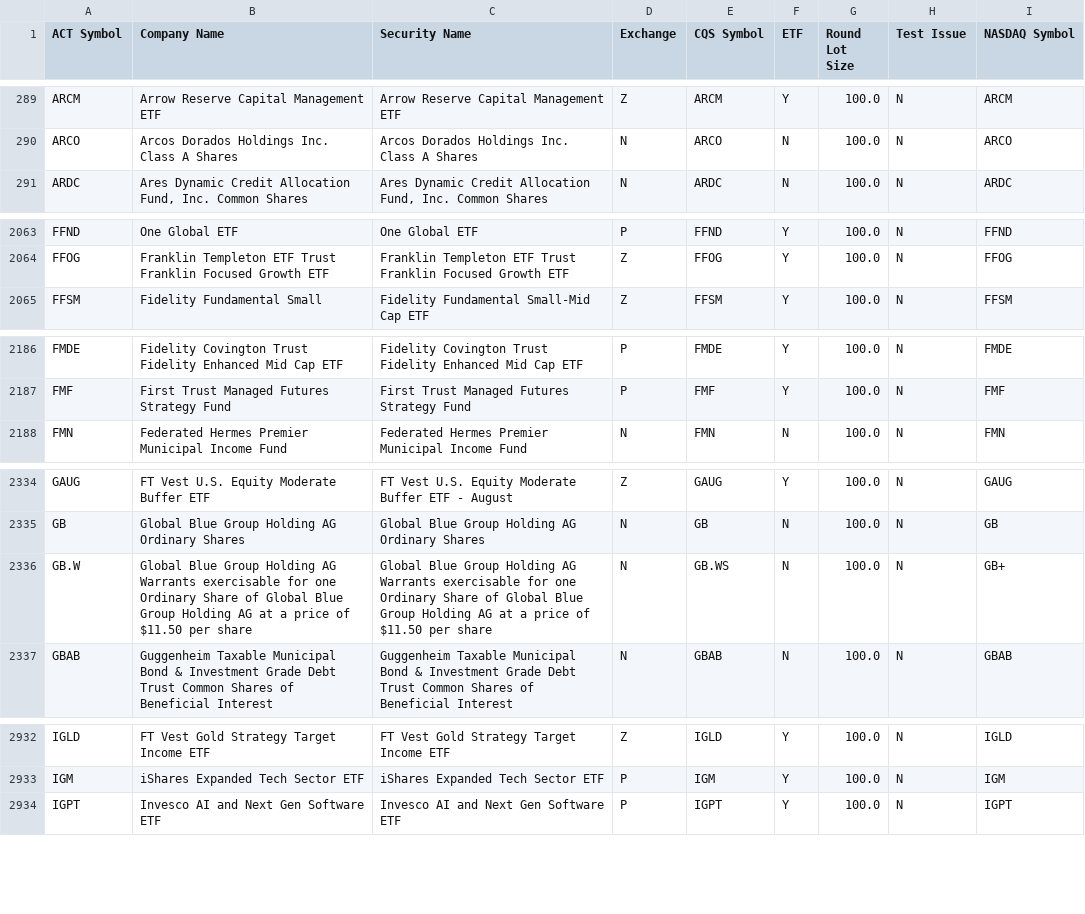
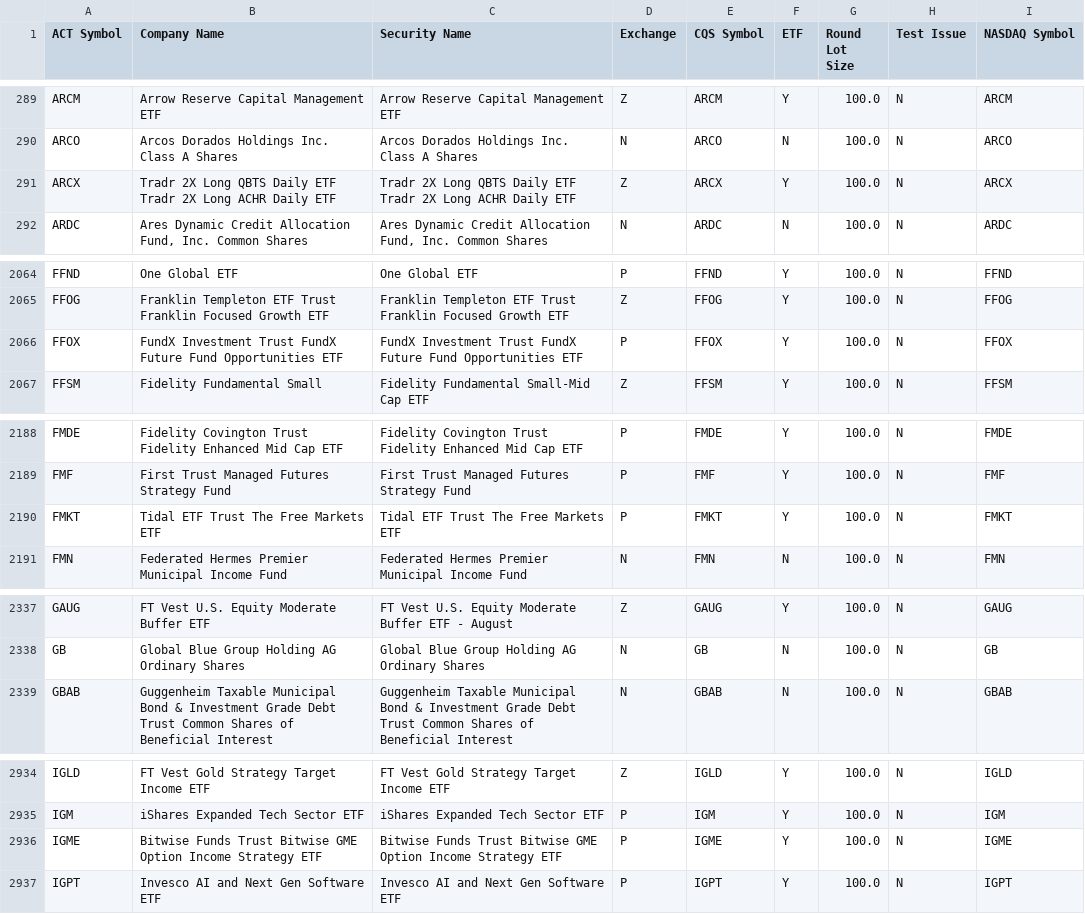
Before and after one commit to datasets/nyse-other-listings, a CSV file: data/other-listed.csv, drawn as a sheet; only a part is shown, gaps mark what is left out; removed rows and columns are numbered as before the commit, all else as after; the diff covers the shown part only; the diff names each change by its address in the sheet, - before the commit and + after, or states it on an @@ line.

```diff
--- a/data/other-listed.csv
+++ b/data/other-listed.csv
+row 291: ARCX | Tradr 2X Long QBTS Daily ETF Tradr 2X Long ACHR Daily ETF | Tradr 2X Long QBTS Daily ETF Tradr 2X Long ACHR Daily ETF | Z | ARCX | Y | 100.0 | N | ARCX
+row 2066: FFOX | FundX Investment Trust FundX Future Fund Opportunities ETF | FundX Investment Trust FundX Future Fund Opportunities ETF | P | FFOX | Y | 100.0 | N | FFOX
+row 2190: FMKT | Tidal ETF Trust The Free Markets ETF | Tidal ETF Trust The Free Markets ETF | P | FMKT | Y | 100.0 | N | FMKT
-row 2336: GB.W | Global Blue Group Holding AG Warrants exercisable for one Ordinary Share of Global Blue Group Holding AG at a price of $11.50 per share | Global Blue Group Holding AG Warrants exercisable for one Ordinary Share of Global Blue Group Holding AG at a price of $11.50 per share | N | GB.WS | N | 100.0 | N | GB+
+row 2936: IGME | Bitwise Funds Trust Bitwise GME Option Income Strategy ETF | Bitwise Funds Trust Bitwise GME Option Income Strategy ETF | P | IGME | Y | 100.0 | N | IGME
```
Also changed, not shown: 1 added row and 1 removed row elsewhere in this file, data/nyse-listed.csv.
